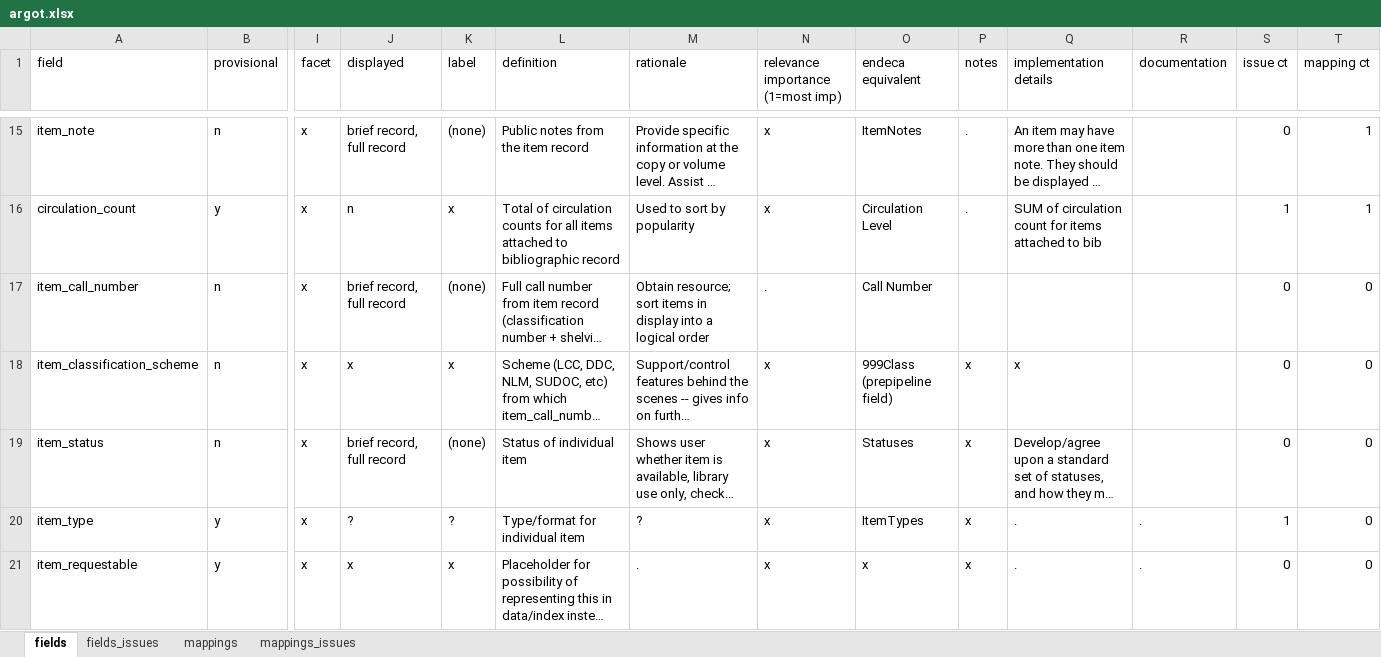
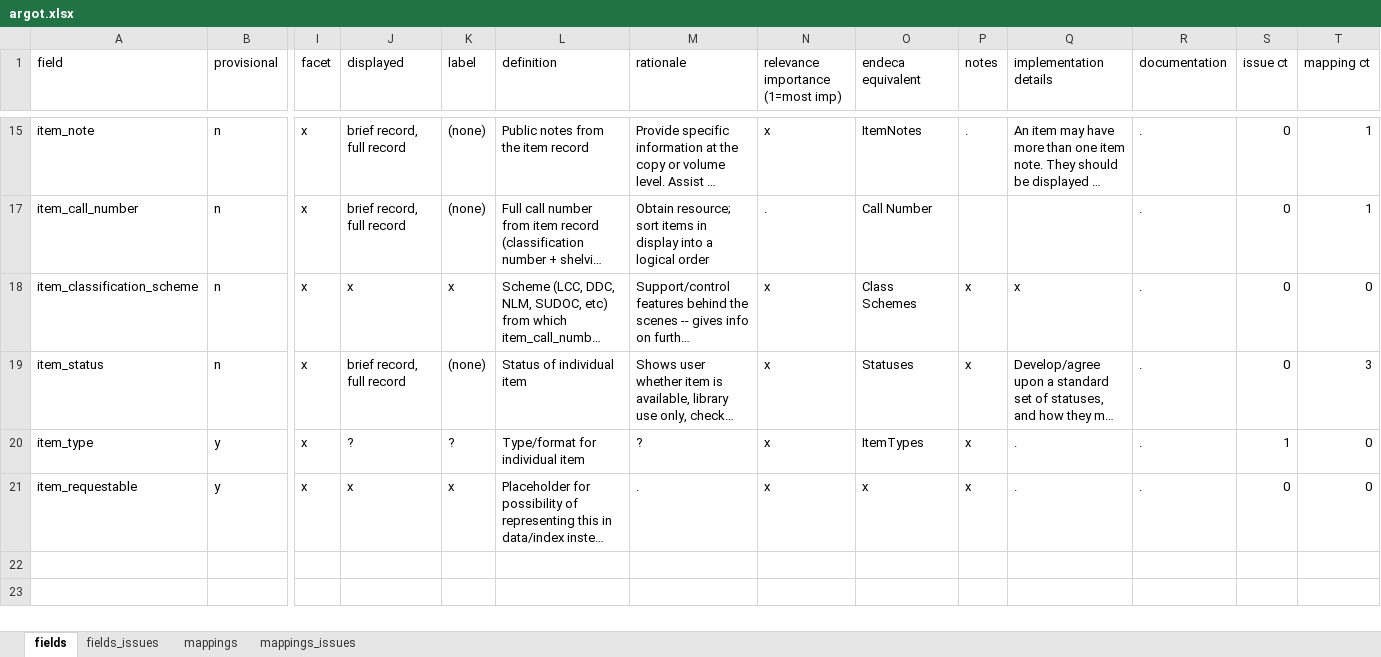
Before and after one commit to trln/data-documentation, an Excel workbook: argot/argot.xlsx, sheet fields, drawn as a sheet; only a part is shown, gaps mark what is left out; long unchanged cells end in …; values as stored, in another font and other column widths than the file's, no borders; table styles not drawn; rows hold the shown columns only; the diff covers the shown part only; the diff names each change by its address in the sheet, - before the commit and + after, or states it on an @@ line.

Commit message:
UNC item-related mappings extended

```diff
--- a/argot/argot.xlsx (sheet fields)
+++ b/argot/argot.xlsx (sheet fields)
-R15 (documentation): (empty)
+R15 (documentation): .
-row 16: circulation_count | y | x | n | x | Total of circulation counts for all items attached to bibliographic record | Used to sort by popularity | x | Circulation Level | . | SUM of circulation count for items attached to bib |  | 1 | 1
-R17:R19 (documentation): (empty)
+R17:R19 (documentation): .
-T17 (mapping ct): 0
+T17 (mapping ct): 1
-O18 (endeca equivalent): 999Class (prepipeline field)
+O18 (endeca equivalent): Class Schemes
-T19 (mapping ct): 0
+T19 (mapping ct): 3
```
Also changed, not shown: 9 removed rows, 7 hidden or unhidden rows and 7 edited cells elsewhere in this sheet, sheet mappings, hidden cells, 2 other files.
